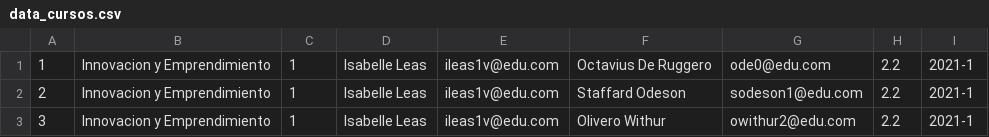
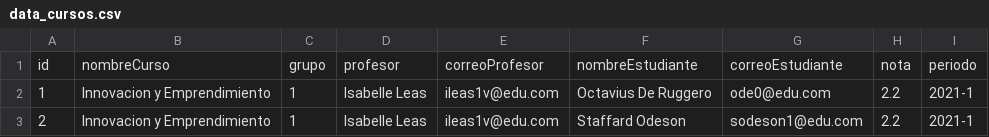
Before and after one commit to natam226/datasets_proyecto, a CSV file: data_cursos.csv, drawn as a sheet; only a part is shown; the shorter side is filled out with more unchanged rows; the diff names each change by its address in the sheet, - before the commit and + after, or states it on an @@ line.

Commit message:
Update data_cursos.csv

```diff
--- a/data_cursos.csv
+++ b/data_cursos.csv
+row 1: id | nombreCurso | grupo | profesor | correoProfesor | nombreEstudiante | correoEstudiante | nota | periodo
```
